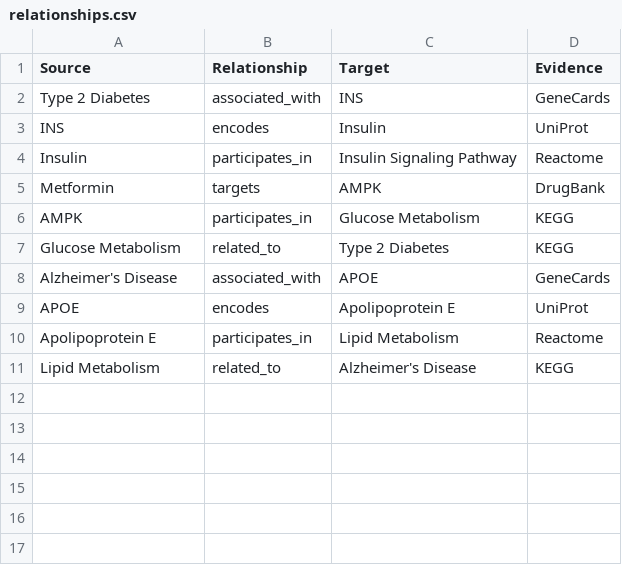
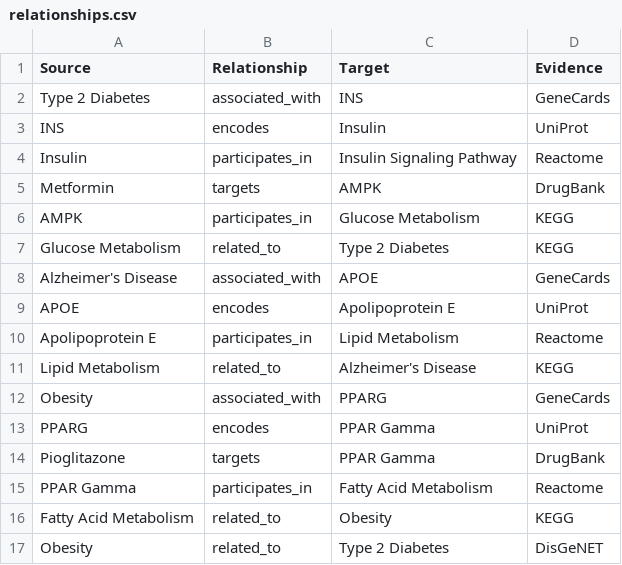
Before and after one commit to Ishitta-Sarkar/sanjivani-evidence-graph, a CSV file: data/relationships.csv, drawn as a sheet; the diff names each change by its address in the sheet, - before the commit and + after, or states it on an @@ line.

```diff
--- a/data/relationships.csv
+++ b/data/relationships.csv
+row 12: Obesity | associated_with | PPARG | GeneCards
+row 13: PPARG | encodes | PPAR Gamma | UniProt
+row 14: Pioglitazone | targets | PPAR Gamma | DrugBank
+row 15: PPAR Gamma | participates_in | Fatty Acid Metabolism | Reactome
+row 16: Fatty Acid Metabolism | related_to | Obesity | KEGG
+row 17: Obesity | related_to | Type 2 Diabetes | DisGeNET
```
Also changed, not shown: data/entities.csv, 4 other files.
